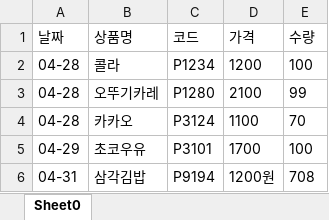
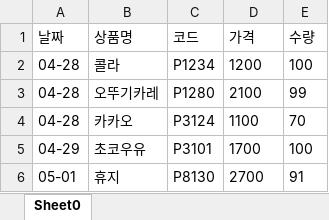
Before and after one commit to 722dydwns/Spring_middleProject, an Excel workbook: middleProject/managerInfo.xlsx, sheet Sheet0, drawn as a sheet; values as stored, in another font and other column widths than the file's, no borders; removed rows and columns are numbered as before the commit, all else as after; the diff names each change by its address in the sheet, - before the commit and + after, or states it on an @@ line.

```diff
--- a/middleProject/managerInfo.xlsx (sheet Sheet0)
+++ b/middleProject/managerInfo.xlsx (sheet Sheet0)
-row 6: 04-31 | 삼각김밥 | P9194 | 1200원 | 708
+row 6: 05-01 | 휴지 | P8130 | 2700 | 91
```
Also changed, not shown: middleProject/sellingInfo.xlsx, middleProject/userInfo.xlsx, 23 other files.
